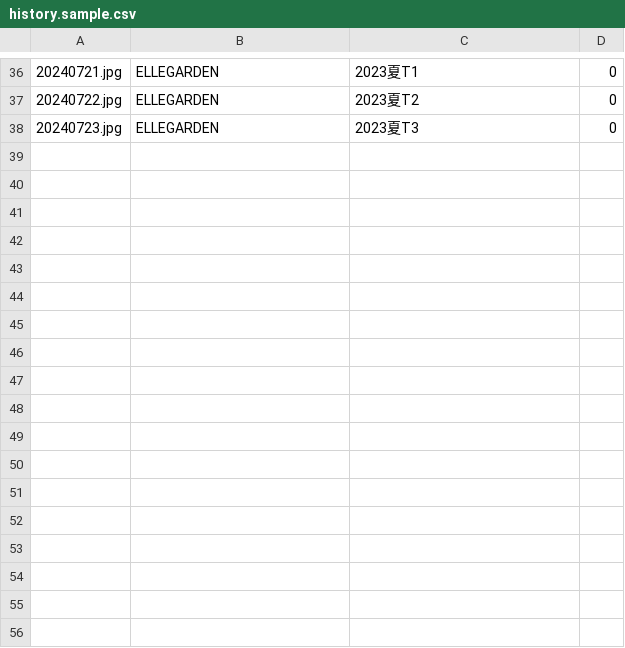
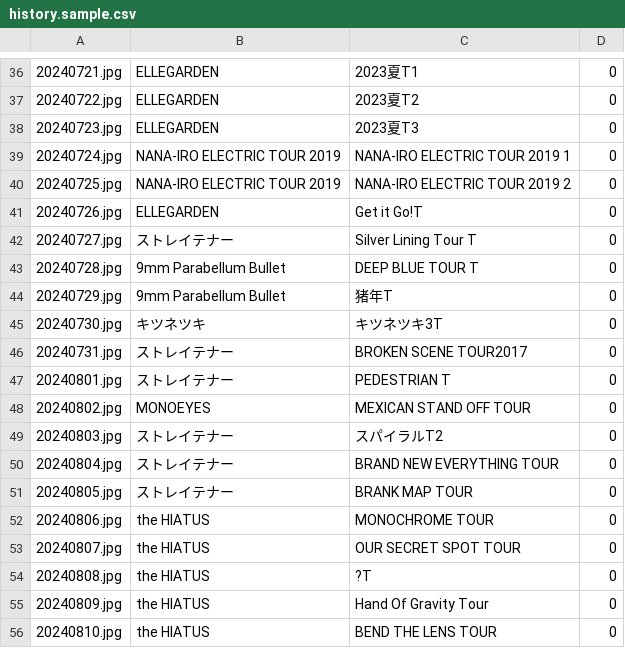
Before and after one commit to ricemountainer/etc-rock-t-shirt-check-similarity, a CSV file: history.sample.csv, drawn as a sheet; only a part is shown, gaps mark what is left out.

Commit message:
to update history.sample.csv

```diff
--- a/history.sample.csv
+++ b/history.sample.csv
@@ -38 +38,19 @@
 20240723.jpg,ELLEGARDEN,2023夏T3,0
+20240724.jpg,NANA-IRO ELECTRIC TOUR 2019,NANA-IRO ELECTRIC TOUR 2019 1,0
+20240725.jpg,NANA-IRO ELECTRIC TOUR 2019,NANA-IRO ELECTRIC TOUR 2019 2,0
+20240726.jpg,ELLEGARDEN,Get it Go!T,0
+20240727.jpg,ストレイテナー,Silver Lining Tour T,0
+20240728.jpg,9mm Parabellum Bullet,DEEP BLUE TOUR T,0
+20240729.jpg,9mm Parabellum Bullet,猪年T,0
+20240730.jpg,キツネツキ,キツネツキ3T,0
+20240731.jpg,ストレイテナー,BROKEN SCENE TOUR2017,0
+20240801.jpg,ストレイテナー,PEDESTRIAN T,0
+20240802.jpg,MONOEYES,MEXICAN STAND OFF TOUR,0
+20240803.jpg,ストレイテナー,スパイラルT2,0
+20240804.jpg,ストレイテナー,BRAND NEW EVERYTHING TOUR,0
+20240805.jpg,ストレイテナー,BRANK MAP TOUR,0
+20240806.jpg,the HIATUS,MONOCHROME TOUR,0
+20240807.jpg,the HIATUS,OUR SECRET SPOT TOUR,0
+20240808.jpg,the HIATUS,?T,0
+20240809.jpg,the HIATUS,Hand Of Gravity Tour,0
+20240810.jpg,the HIATUS,BEND THE LENS TOUR,0
```
